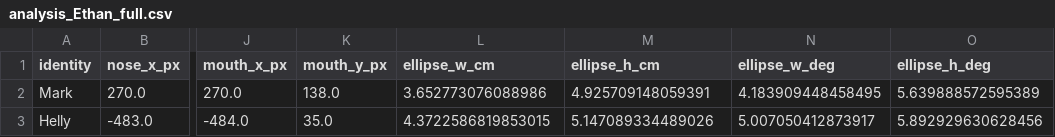
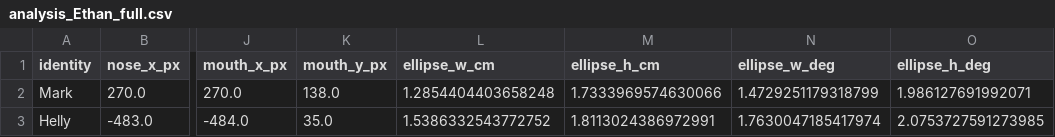
Before and after one commit to TheSimpleMango/ImagineFace, a CSV file: data/analysis_Ethan_full.csv, drawn as a sheet; only a part is shown, gaps mark what is left out; the diff names each change by its address in the sheet, - before the commit and + after, or states it on an @@ line.

```diff
--- a/data/analysis_Ethan_full.csv
+++ b/data/analysis_Ethan_full.csv
-L2 (ellipse_w_cm): 3.652773076088986
+L2 (ellipse_w_cm): 1.2854404403658248
-M2 (ellipse_h_cm): 4.925709148059391
+M2 (ellipse_h_cm): 1.7333969574630066
-N2 (ellipse_w_deg): 4.183909448458495
+N2 (ellipse_w_deg): 1.4729251179318799
-O2 (ellipse_h_deg): 5.639888572595389
+O2 (ellipse_h_deg): 1.986127691992071
-L3 (ellipse_w_cm): 4.3722586819853015
+L3 (ellipse_w_cm): 1.5386332543772752
-M3 (ellipse_h_cm): 5.147089334489026
+M3 (ellipse_h_cm): 1.8113024386972991
-N3 (ellipse_w_deg): 5.007050412873917
+N3 (ellipse_w_deg): 1.7630047185417974
-O3 (ellipse_h_deg): 5.892929630628456
+O3 (ellipse_h_deg): 2.0753727591273985
```
Also changed, not shown: data/analysis_Boran_full.csv, data/analysis_David_full.csv, 19 other files.
